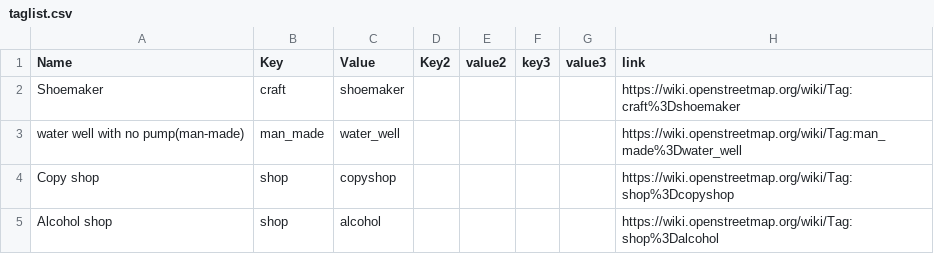
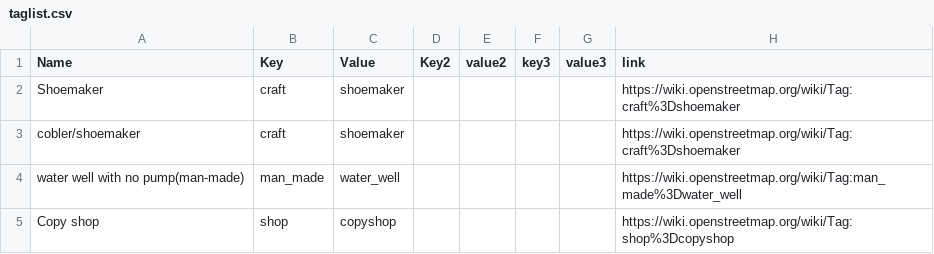
Before and after one commit to IntegrationEE/NESPII-Data-Import-Attachments, a CSV file: shp2osm/taglist.csv, drawn as a sheet; only a part is shown; the shorter side is filled out with more unchanged rows.

Commit message:
Update taglist.csv

```diff
--- a/shp2osm/taglist.csv
+++ b/shp2osm/taglist.csv
@@ -2,2 +2,3 @@ Name,Key,Value,Key2,value2,key3,value3,link
 Shoemaker,craft,shoemaker,,,,,https://wiki.openstreetmap.org/wiki/Tag:craft%3Dshoemaker
+cobler/shoemaker,craft,shoemaker,,,,,https://wiki.openstreetmap.org/wiki/Tag:craft%3Dshoemaker
 water well with no pump(man-made),man_made,water_well,,,,,https://wiki.openstreetmap.org/wiki/Tag:man_made%3Dwater_well
```
